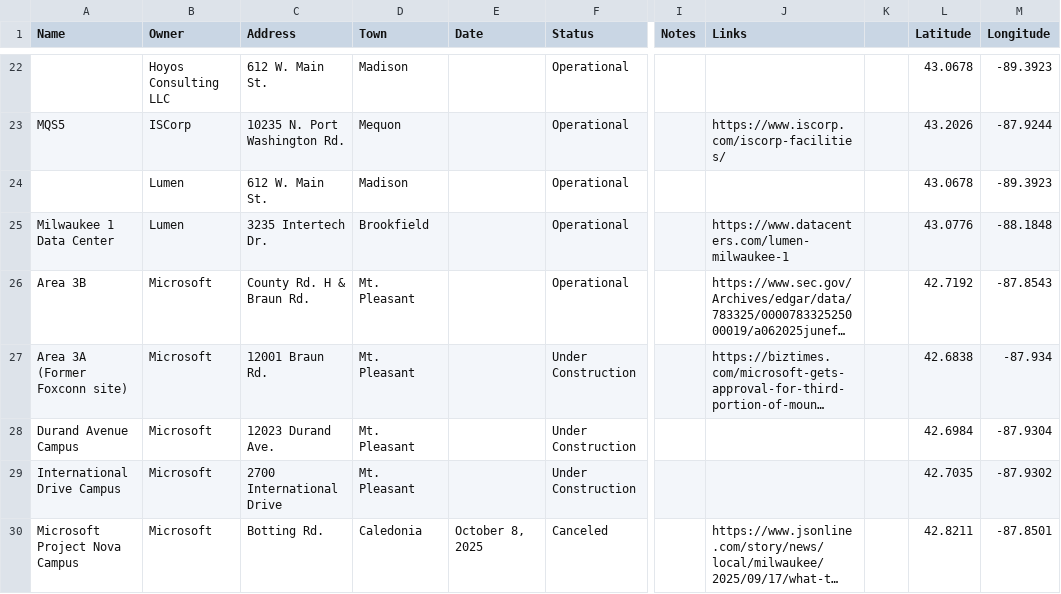
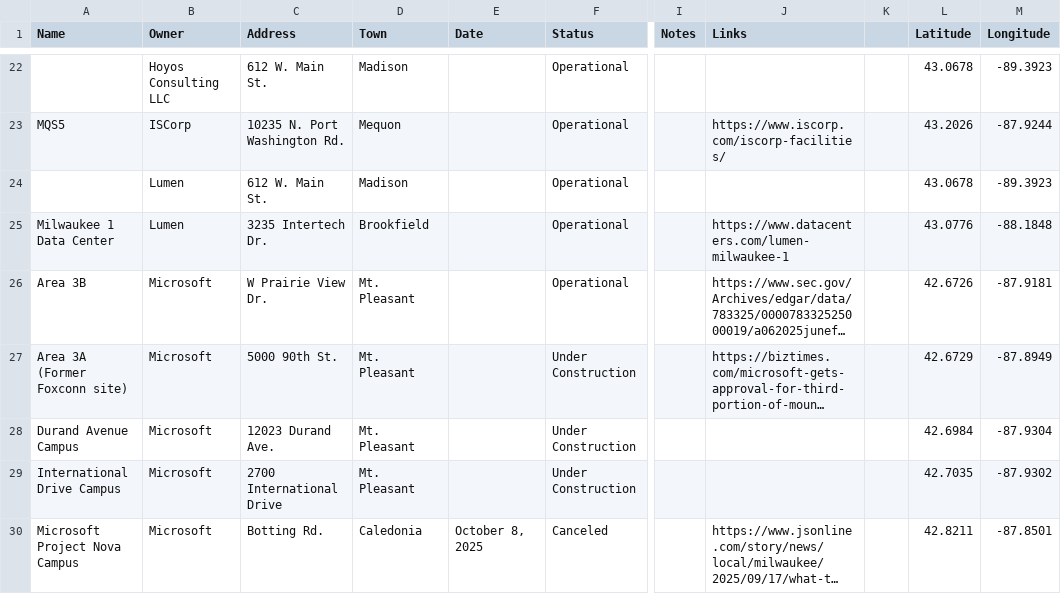
Before and after one commit to annahaensch/wisconsin_data_center_map, a CSV file: data/data_centers.csv, drawn as a sheet; only a part is shown, gaps mark what is left out; long unchanged cells end in …; the diff names each change by its address in the sheet, - before the commit and + after, or states it on an @@ line.

```diff
--- a/data/data_centers.csv
+++ b/data/data_centers.csv
-C26 (Address): County Rd. H & Braun Rd.
+C26 (Address): W Prairie View Dr.
-L26 (Latitude): 42.7192
+L26 (Latitude): 42.6726
-M26 (Longitude): -87.8543
+M26 (Longitude): -87.9181
-C27 (Address): 12001 Braun Rd.
+C27 (Address): 5000 90th St.
-L27 (Latitude): 42.6838
+L27 (Latitude): 42.6729
-M27 (Longitude): -87.934
+M27 (Longitude): -87.8949
```
